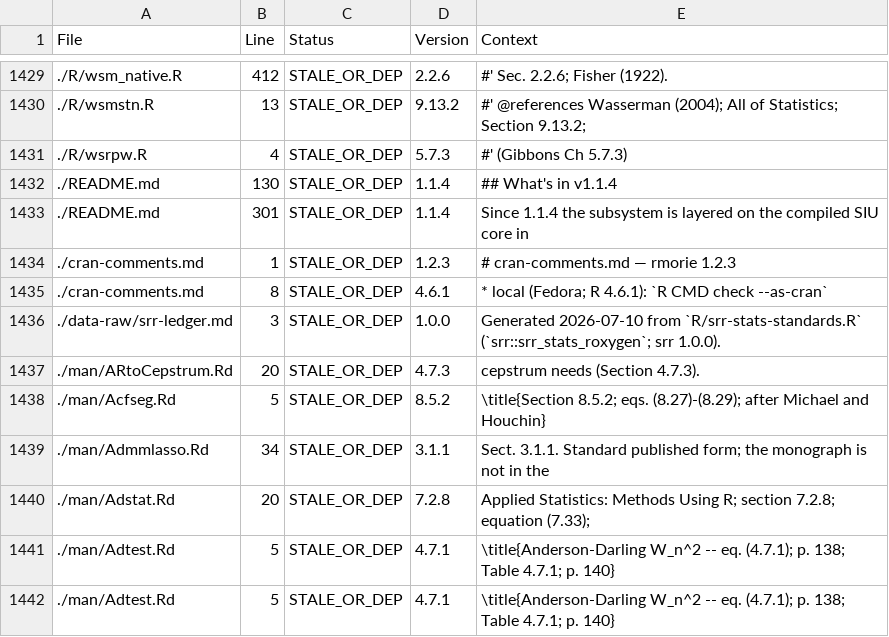
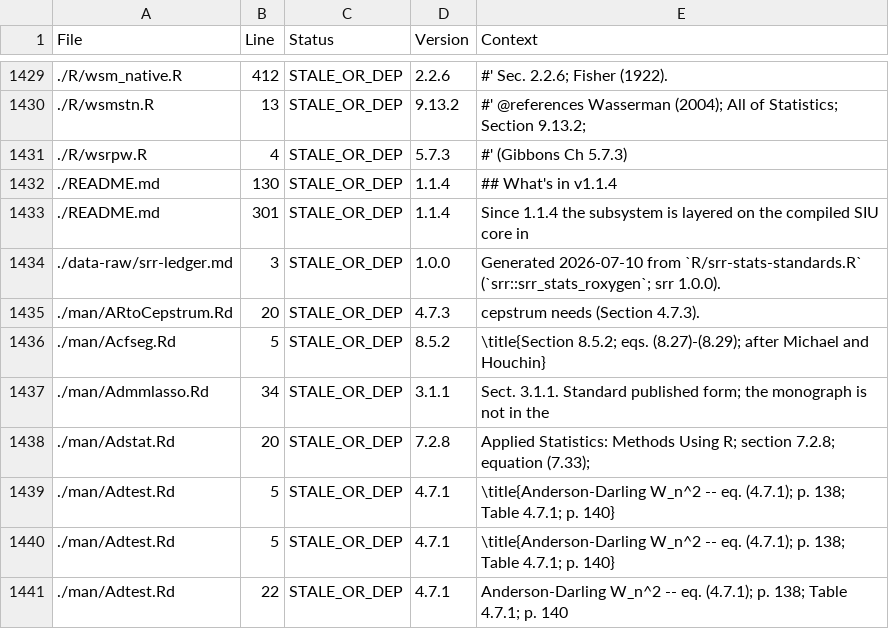
Before and after one commit to rootcoder007/rmorie, a CSV file: VERSION_INVENTORY.csv, drawn as a sheet; only a part is shown, gaps mark what is left out; the shorter side is filled out with more unchanged rows; the diff names each change by its address in the sheet, - before the commit and + after, or states it on an @@ line.

```diff
--- a/VERSION_INVENTORY.csv
+++ b/VERSION_INVENTORY.csv
-row 1434: ./cran-comments.md | 1 | STALE_OR_DEP | 1.2.3 | # cran-comments.md — rmorie 1.2.3
-row 1435: ./cran-comments.md | 8 | STALE_OR_DEP | 4.6.1 | * local (Fedora; R 4.6.1): `R CMD check --as-cran`
```
